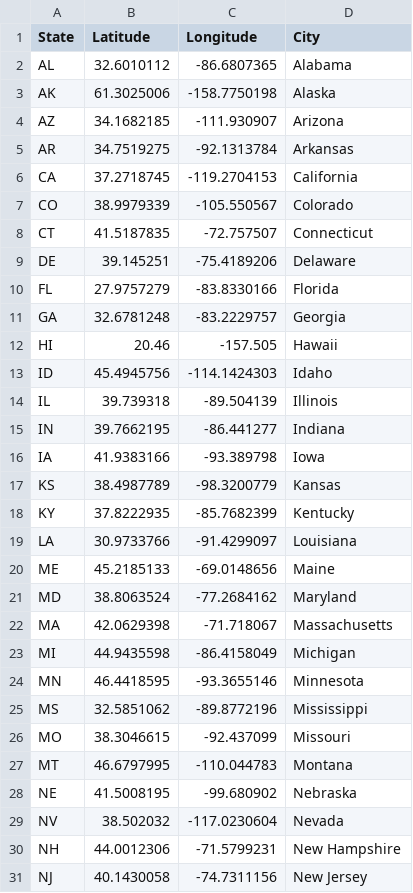
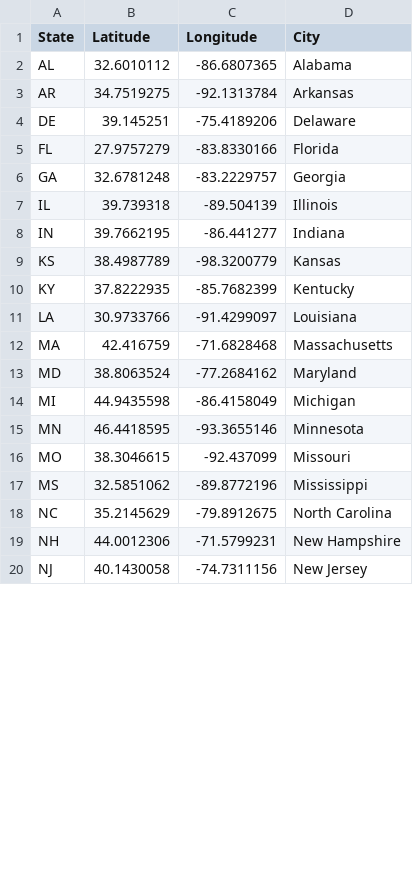
Before and after one commit to Bradyfish/BirdMapping, a CSV file: statelatlong.csv, drawn as a sheet; only a part is shown; the diff covers the shown part only.

Commit message:
Added data for Eastern Bluebirds

```diff
--- a/statelatlong.csv
+++ b/statelatlong.csv
@@ -2,8 +2,3 @@ State,Latitude,Longitude,City
 AL,32.6010112,-86.6807365,Alabama
-AK,61.3025006,-158.7750198,Alaska
-AZ,34.1682185,-111.930907,Arizona
 AR,34.7519275,-92.1313784,Arkansas
-CA,37.2718745,-119.2704153,California
-CO,38.9979339,-105.550567,Colorado
-CT,41.5187835,-72.757507,Connecticut
 DE,39.145251,-75.4189206,Delaware
@@ -11,7 +6,4 @@ FL,27.9757279,-83.8330166,Florida
 GA,32.6781248,-83.2229757,Georgia
-HI,20.46,-157.505,Hawaii
-ID,45.4945756,-114.1424303,Idaho
 IL,39.739318,-89.504139,Illinois
 IN,39.7662195,-86.441277,Indiana
-IA,41.9383166,-93.389798,Iowa
 KS,38.4987789,-98.3200779,Kansas
@@ -19,12 +11,9 @@ KY,37.8222935,-85.7682399,Kentucky
 LA,30.9733766,-91.4299097,Louisiana
-ME,45.2185133,-69.0148656,Maine
+MA,42.416759,-71.6828468,Massachusetts
 MD,38.8063524,-77.2684162,Maryland
-MA,42.0629398,-71.718067,Massachusetts
 MI,44.9435598,-86.4158049,Michigan
 MN,46.4418595,-93.3655146,Minnesota
+MO,38.3046615,-92.437099,Missouri
 MS,32.5851062,-89.8772196,Mississippi
-MO,38.3046615,-92.437099,Missouri
-MT,46.6797995,-110.044783,Montana
-NE,41.5008195,-99.680902,Nebraska
-NV,38.502032,-117.0230604,Nevada
+NC,35.2145629,-79.8912675,North Carolina
 NH,44.0012306,-71.5799231,New Hampshire
```
Also changed, not shown: 10 removed rows and 2 edited cells elsewhere in this file, 4 other files.
